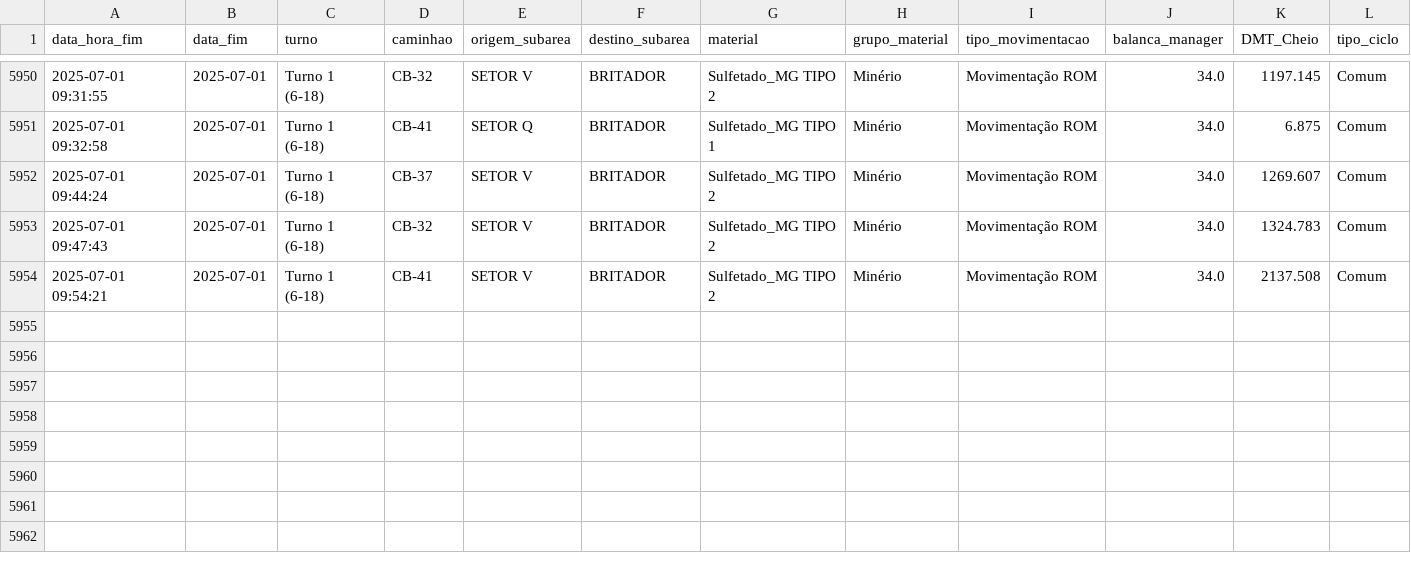
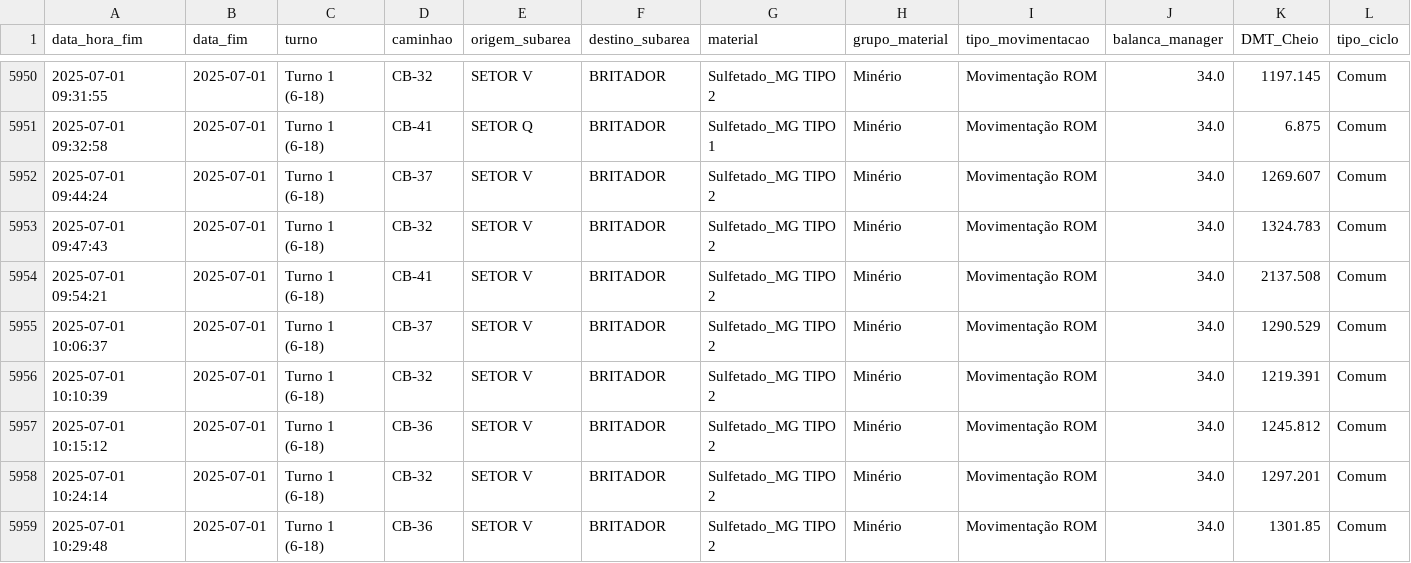
Before and after one commit to eduardosoros/app_controle_dmt, a CSV file: dados/dmt.csv, drawn as a sheet; only a part is shown, gaps mark what is left out.

Commit message:
Atualização automática via DSN de Usuário

```diff
--- a/dados/dmt.csv
+++ b/dados/dmt.csv
@@ -5954 +5954,6 @@ data_hora_fim,data_fim,turno,caminhao,origem_subarea,destino_subarea,material,gr
 2025-07-01 09:54:21,2025-07-01,Turno 1 (6-18),CB-41,SETOR V,BRITADOR,Sulfetado_MG TIPO 2,Minério,Movimentação ROM,34.0,2137.508,Comum
+2025-07-01 10:06:37,2025-07-01,Turno 1 (6-18),CB-37 ,SETOR V,BRITADOR,Sulfetado_MG TIPO 2,Minério,Movimentação ROM,34.0,1290.529,Comum
+2025-07-01 10:10:39,2025-07-01,Turno 1 (6-18),CB-32,SETOR V,BRITADOR,Sulfetado_MG TIPO 2,Minério,Movimentação ROM,34.0,1219.391,Comum
+2025-07-01 10:15:12,2025-07-01,Turno 1 (6-18),CB-36,SETOR V,BRITADOR,Sulfetado_MG TIPO 2,Minério,Movimentação ROM,34.0,1245.812,Comum
+2025-07-01 10:24:14,2025-07-01,Turno 1 (6-18),CB-32,SETOR V,BRITADOR,Sulfetado_MG TIPO 2,Minério,Movimentação ROM,34.0,1297.201,Comum
+2025-07-01 10:29:48,2025-07-01,Turno 1 (6-18),CB-36,SETOR V,BRITADOR,Sulfetado_MG TIPO 2,Minério,Movimentação ROM,34.0,1301.85,Comum
```
